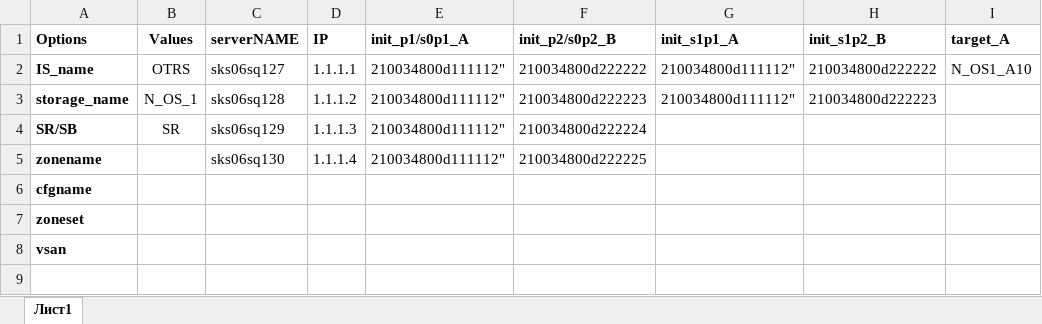
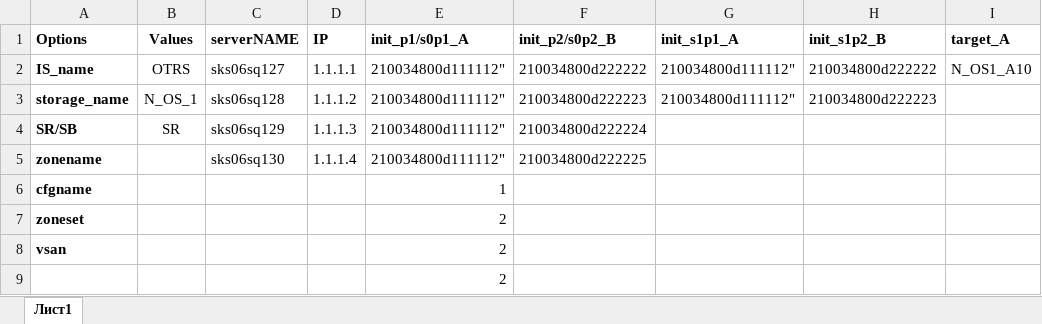
Before and after one commit to arturbaev/easysan, an Excel workbook: cifsshare/pwwns.xlsx, sheet Лист1, drawn as a sheet; only a part is shown; values as stored, in another font and other column widths than the file's, no borders; rows hold the shown columns only; the diff names each change by its address in the sheet, - before the commit and + after, or states it on an @@ line.

```diff
--- a/cifsshare/pwwns.xlsx (sheet Лист1)
+++ b/cifsshare/pwwns.xlsx (sheet Лист1)
-E6 (init_p1/s0p1_A): (empty)
+E6 (init_p1/s0p1_A): 1
-E7:E8 (init_p1/s0p1_A): (empty)
+E7:E8 (init_p1/s0p1_A): 2
+row 9:  |  |  |  | 2
```
Also changed, not shown: 18 other files.
